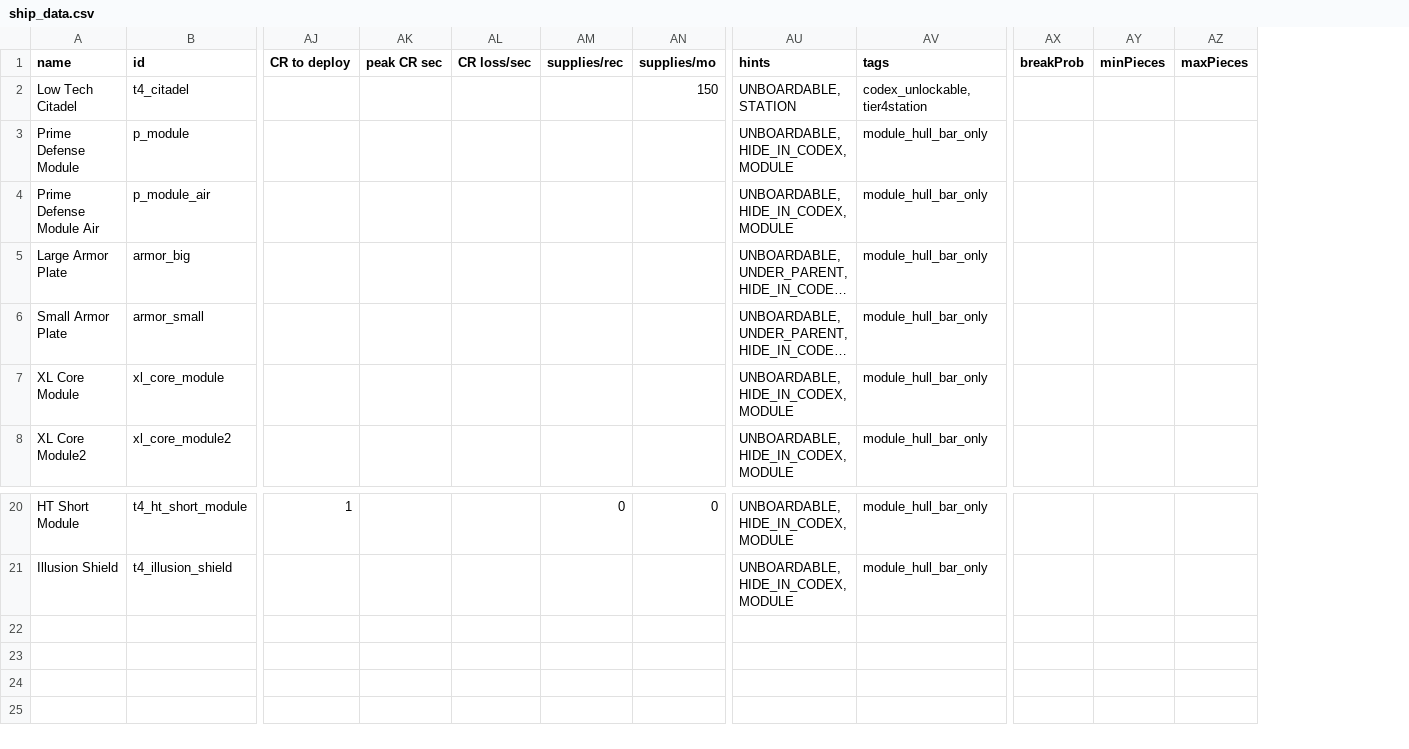
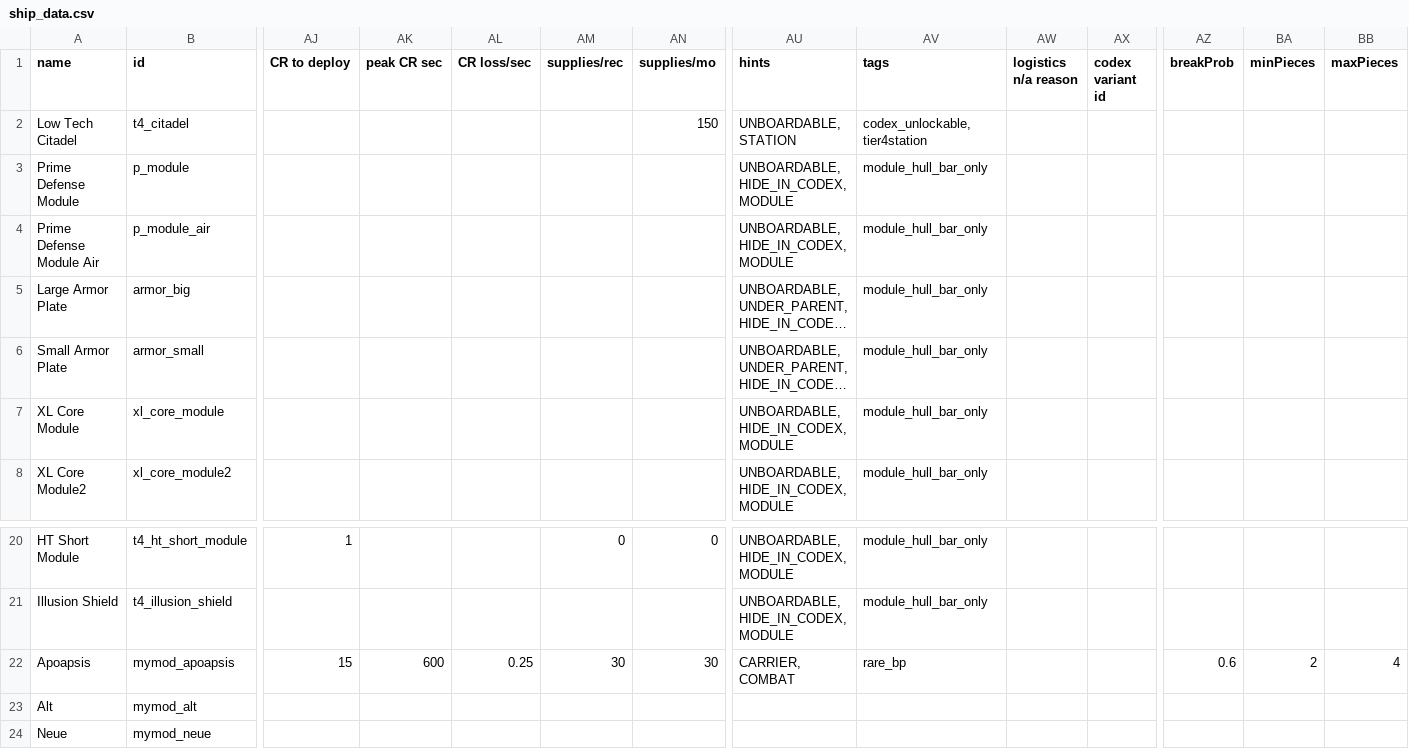
Before and after one commit to Kaysaar/Ashes-Of-The-Domain-VOK, a CSV file: data/hulls/ship_data.csv, drawn as a sheet; only a part is shown, gaps mark what is left out; long unchanged cells end in …; rows hold the shown columns only; the diff names each change by its address in the sheet, - before the commit and + after, or states it on an @@ line.

```diff
--- a/data/hulls/ship_data.csv
+++ b/data/hulls/ship_data.csv
+column AW (logistics n/a reason), empty
+column AX (codex variant id), empty
+row 22: Apoapsis | mymod_apoapsis | 15 | 600 | 0.25 | 30 | 30 | CARRIER, COMBAT | rare_bp |  |  | 0.6 | 2 | 4
+row 23: Alt | mymod_alt
+row 24: Neue | mymod_neue
```
Also changed, not shown: data/campaign/market_conditions.csv, data/campaign/procgen/condition_gen_data.csv, 1 other file.
